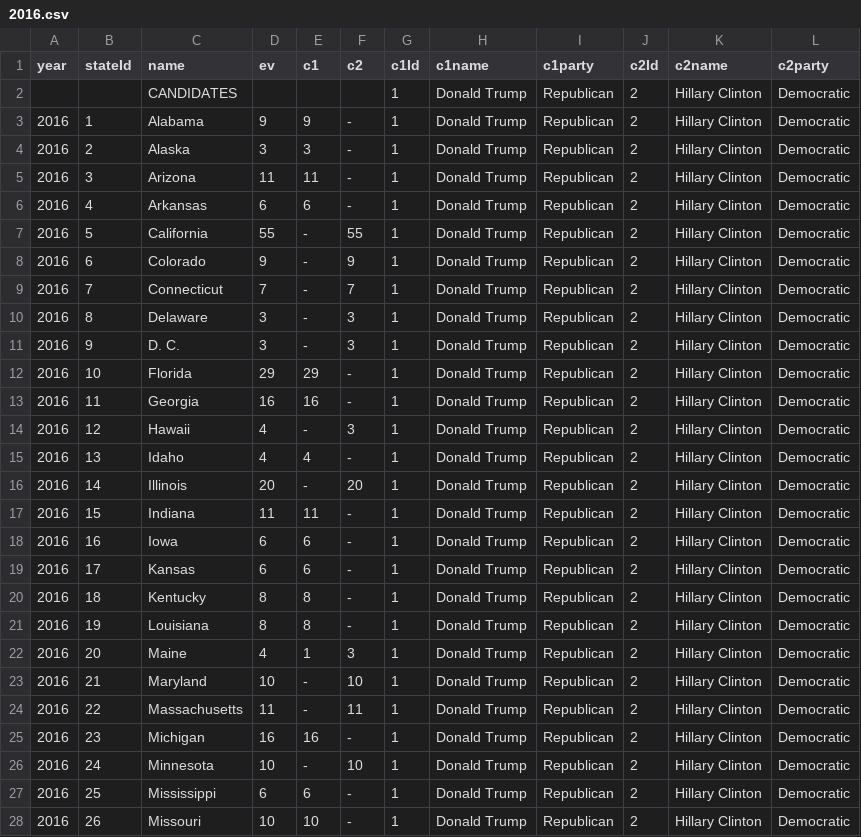
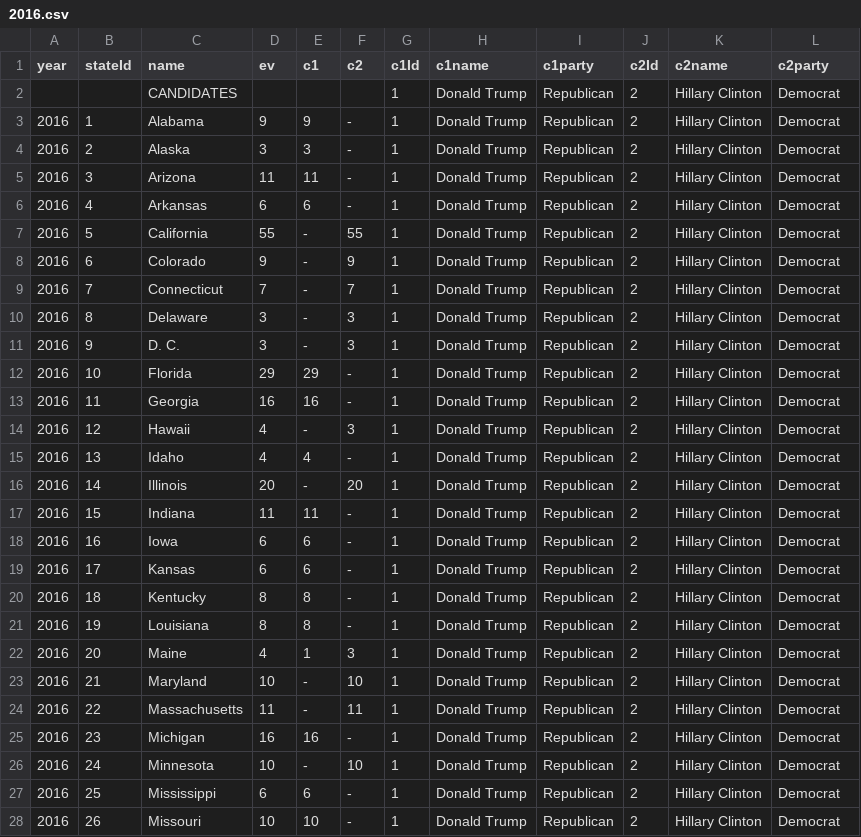
Before and after one commit to donleistman/know-your-election, a CSV file: script/seed-data/2016.csv, drawn as a sheet; only a part is shown; the diff covers the shown part only.

```diff
--- a/script/seed-data/2016.csv
+++ b/script/seed-data/2016.csv
@@ -1,28 +1,28 @@
 year,stateId,name,ev,c1,c2,c1Id,c1name,c1party,c2Id,c2name,c2party
-,,CANDIDATES,,,,1,Donald Trump,Republican,2,Hillary Clinton,Democratic
-2016,1,Alabama,9,9,-,1,Donald Trump,Republican,2,Hillary Clinton,Democratic
-2016,2,Alaska,3,3,-,1,Donald Trump,Republican,2,Hillary Clinton,Democratic
-2016,3,Arizona,11,11,-,1,Donald Trump,Republican,2,Hillary Clinton,Democratic
-2016,4,Arkansas,6,6,-,1,Donald Trump,Republican,2,Hillary Clinton,Democratic
-2016,5,California,55,-,55,1,Donald Trump,Republican,2,Hillary Clinton,Democratic
-2016,6,Colorado,9,-,9,1,Donald Trump,Republican,2,Hillary Clinton,Democratic
-2016,7,Connecticut,7,-,7,1,Donald Trump,Republican,2,Hillary Clinton,Democratic
-2016,8,Delaware,3,-,3,1,Donald Trump,Republican,2,Hillary Clinton,Democratic
-2016,9,D. C.,3,-,3,1,Donald Trump,Republican,2,Hillary Clinton,Democratic
-2016,10,Florida,29,29,-,1,Donald Trump,Republican,2,Hillary Clinton,Democratic
-2016,11,Georgia,16,16,-,1,Donald Trump,Republican,2,Hillary Clinton,Democratic
-2016,12,Hawaii,4,-,3,1,Donald Trump,Republican,2,Hillary Clinton,Democratic
-2016,13,Idaho,4,4,-,1,Donald Trump,Republican,2,Hillary Clinton,Democratic
-2016,14,Illinois,20,-,20,1,Donald Trump,Republican,2,Hillary Clinton,Democratic
-2016,15,Indiana,11,11,-,1,Donald Trump,Republican,2,Hillary Clinton,Democratic
-2016,16,Iowa,6,6,-,1,Donald Trump,Republican,2,Hillary Clinton,Democratic
-2016,17,Kansas,6,6,-,1,Donald Trump,Republican,2,Hillary Clinton,Democratic
-2016,18,Kentucky,8,8,-,1,Donald Trump,Republican,2,Hillary Clinton,Democratic
-2016,19,Louisiana,8,8,-,1,Donald Trump,Republican,2,Hillary Clinton,Democratic
-2016,20,Maine,4,1,3,1,Donald Trump,Republican,2,Hillary Clinton,Democratic
-2016,21,Maryland,10,-,10,1,Donald Trump,Republican,2,Hillary Clinton,Democratic
-2016,22,Massachusetts,11,-,11,1,Donald Trump,Republican,2,Hillary Clinton,Democratic
-2016,23,Michigan,16,16,-,1,Donald Trump,Republican,2,Hillary Clinton,Democratic
-2016,24,Minnesota,10,-,10,1,Donald Trump,Republican,2,Hillary Clinton,Democratic
-2016,25,Mississippi,6,6,-,1,Donald Trump,Republican,2,Hillary Clinton,Democratic
-2016,26,Missouri,10,10,-,1,Donald Trump,Republican,2,Hillary Clinton,Democratic
+,,CANDIDATES,,,,1,Donald Trump,Republican,2,Hillary Clinton,Democrat
+2016,1,Alabama,9,9,-,1,Donald Trump,Republican,2,Hillary Clinton,Democrat
+2016,2,Alaska,3,3,-,1,Donald Trump,Republican,2,Hillary Clinton,Democrat
+2016,3,Arizona,11,11,-,1,Donald Trump,Republican,2,Hillary Clinton,Democrat
+2016,4,Arkansas,6,6,-,1,Donald Trump,Republican,2,Hillary Clinton,Democrat
+2016,5,California,55,-,55,1,Donald Trump,Republican,2,Hillary Clinton,Democrat
+2016,6,Colorado,9,-,9,1,Donald Trump,Republican,2,Hillary Clinton,Democrat
+2016,7,Connecticut,7,-,7,1,Donald Trump,Republican,2,Hillary Clinton,Democrat
+2016,8,Delaware,3,-,3,1,Donald Trump,Republican,2,Hillary Clinton,Democrat
+2016,9,D. C.,3,-,3,1,Donald Trump,Republican,2,Hillary Clinton,Democrat
+2016,10,Florida,29,29,-,1,Donald Trump,Republican,2,Hillary Clinton,Democrat
+2016,11,Georgia,16,16,-,1,Donald Trump,Republican,2,Hillary Clinton,Democrat
+2016,12,Hawaii,4,-,3,1,Donald Trump,Republican,2,Hillary Clinton,Democrat
+2016,13,Idaho,4,4,-,1,Donald Trump,Republican,2,Hillary Clinton,Democrat
+2016,14,Illinois,20,-,20,1,Donald Trump,Republican,2,Hillary Clinton,Democrat
+2016,15,Indiana,11,11,-,1,Donald Trump,Republican,2,Hillary Clinton,Democrat
+2016,16,Iowa,6,6,-,1,Donald Trump,Republican,2,Hillary Clinton,Democrat
+2016,17,Kansas,6,6,-,1,Donald Trump,Republican,2,Hillary Clinton,Democrat
+2016,18,Kentucky,8,8,-,1,Donald Trump,Republican,2,Hillary Clinton,Democrat
+2016,19,Louisiana,8,8,-,1,Donald Trump,Republican,2,Hillary Clinton,Democrat
+2016,20,Maine,4,1,3,1,Donald Trump,Republican,2,Hillary Clinton,Democrat
+2016,21,Maryland,10,-,10,1,Donald Trump,Republican,2,Hillary Clinton,Democrat
+2016,22,Massachusetts,11,-,11,1,Donald Trump,Republican,2,Hillary Clinton,Democrat
+2016,23,Michigan,16,16,-,1,Donald Trump,Republican,2,Hillary Clinton,Democrat
+2016,24,Minnesota,10,-,10,1,Donald Trump,Republican,2,Hillary Clinton,Democrat
+2016,25,Mississippi,6,6,-,1,Donald Trump,Republican,2,Hillary Clinton,Democrat
+2016,26,Missouri,10,10,-,1,Donald Trump,Republican,2,Hillary Clinton,Democrat
```
Also changed, not shown: 26 edited cells elsewhere in this file, 9 other files.
